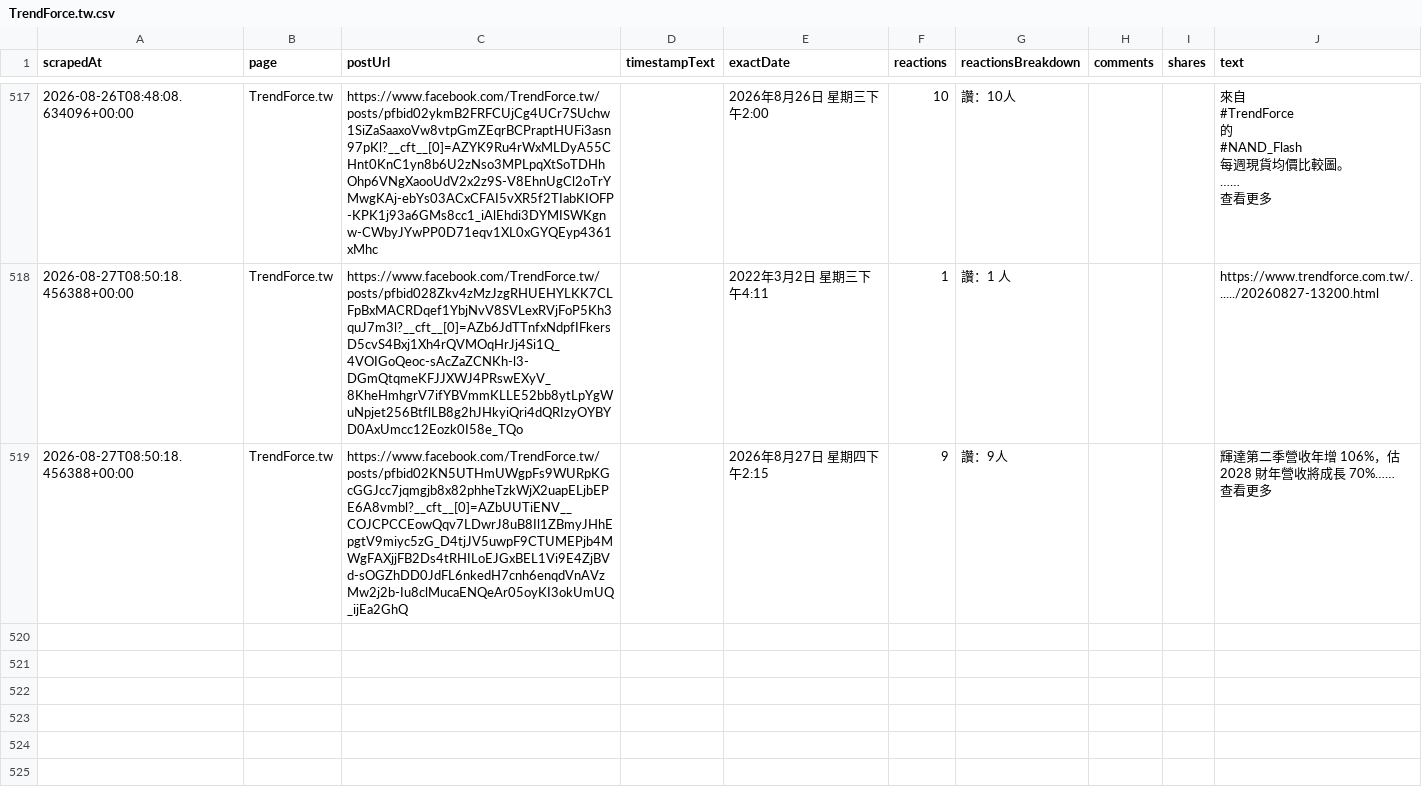
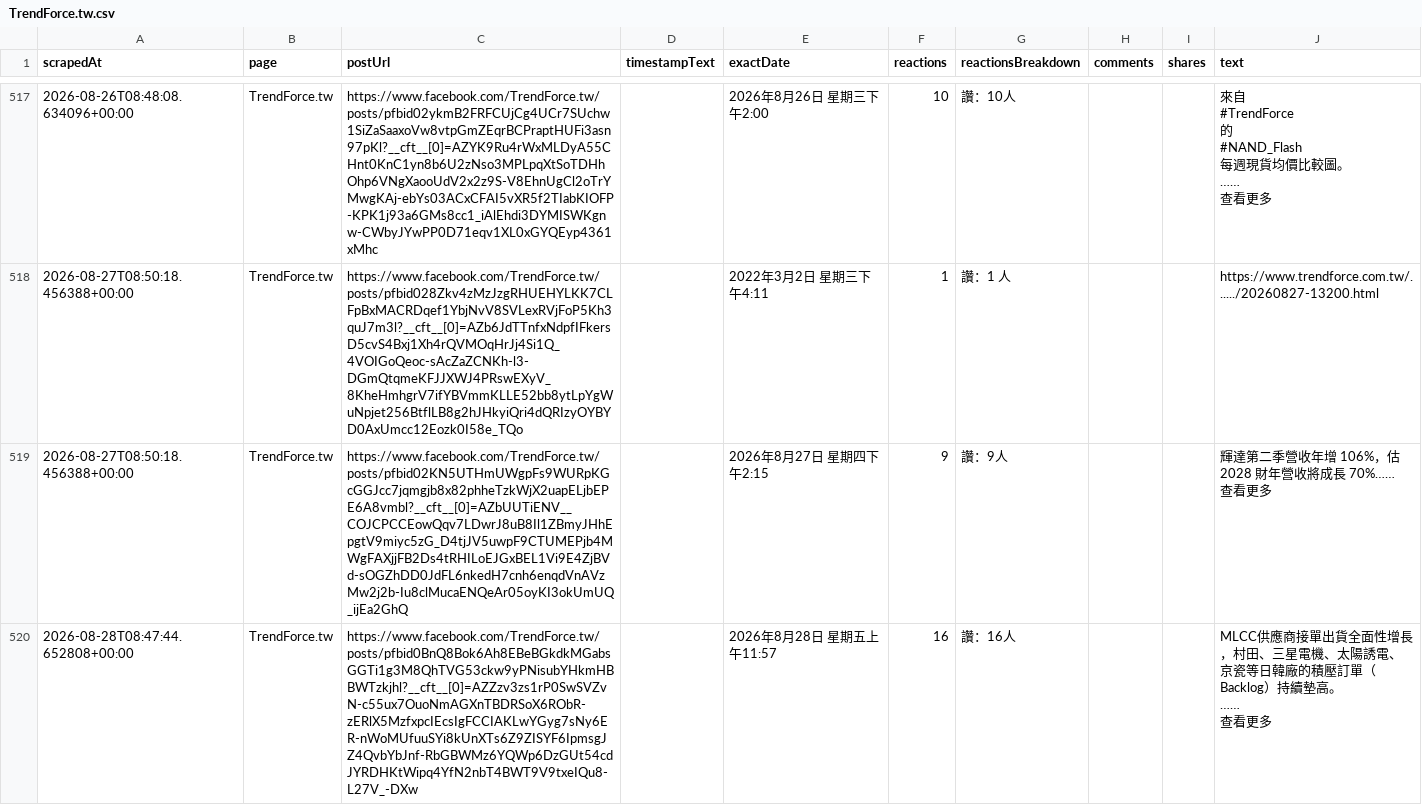
Before and after one commit to Evaline8485/TrendForceDashboard, a CSV file: csv/facebook/TrendForce.tw.csv, drawn as a sheet; only a part is shown, gaps mark what is left out; ↵ is a line break in a cell; the diff names each change by its address in the sheet, - before the commit and + after, or states it on an @@ line.

```diff
--- a/csv/facebook/TrendForce.tw.csv
+++ b/csv/facebook/TrendForce.tw.csv
+row 520: 2026-08-28T08:47:44.652808+00:00 | TrendForce.tw | https://www.facebook.com/TrendForce.tw/posts/pfbid0BnQ8Bok6Ah8EBeBGkdkMGabsGGTi1g3M8QhTVG53ckw9yPNisubYHkmHBBWTzkjhl?__cft__[0]=AZZzv3zs1rP0SwSVZvN-c55ux7OuoNmAGXnTBDRSoX6RObR-zERlX5MzfxpcIEcsIgFCCIAKLwYGyg7sNy6ER-nWoMUfuuSYi8kUnXTs6Z9ZISYF6IpmsgJZ4QvbYbJnf-RbGBWMz6YQWp6DzGUt54cdJYRDHKtWipq4YfN2nbT4BWT9V9txeIQu8-L27V_-DXw |  | 2026年8月28日 星期五上午11:57 | 16 | 讚：16人 |  |  | MLCC供應商接單出貨全面性增長，村田、三星電機、太陽誘電、京瓷等日韓廠的積壓訂單（Backlog）持續墊高。 ↵ …… ↵ 查看更多
```
Also changed, not shown: 3 other files.
